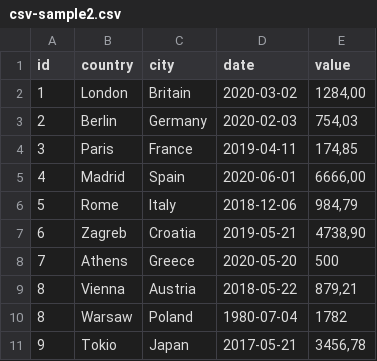
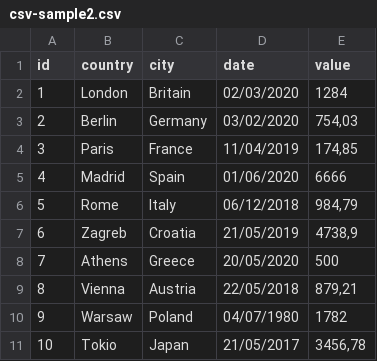
Before and after one commit to Andrelamor/inova, a CSV file: csv-sample2.csv, drawn as a sheet.

Commit message:
corrige id penúltima linha sample2

```diff
--- a/csv-sample2.csv
+++ b/csv-sample2.csv
@@ -1,11 +1,11 @@
 id;country;city;date;value
-1;London;Britain;2020-03-02;1284,00
-2;Berlin;Germany;2020-02-03;754,03
-3;Paris;France;2019-04-11;174,85
-4;Madrid;Spain;2020-06-01;6666,00
-5;Rome;Italy;2018-12-06;984,79
-6;Zagreb;Croatia;2019-05-21;4738,90
-7;Athens;Greece;2020-05-20;500
-8;Vienna;Austria;2018-05-22;879,21
-8;Warsaw;Poland;1980-07-04;1782
-9;Tokio;Japan;2017-05-21;3456,78
+1;London;Britain;02/03/2020;1284
+2;Berlin;Germany;03/02/2020;754,03
+3;Paris;France;11/04/2019;174,85
+4;Madrid;Spain;01/06/2020;6666
+5;Rome;Italy;06/12/2018;984,79
+6;Zagreb;Croatia;21/05/2019;4738,9
+7;Athens;Greece;20/05/2020;500
+8;Vienna;Austria;22/05/2018;879,21
+9;Warsaw;Poland;04/07/1980;1782
+10;Tokio;Japan;21/05/2017;3456,78
```
